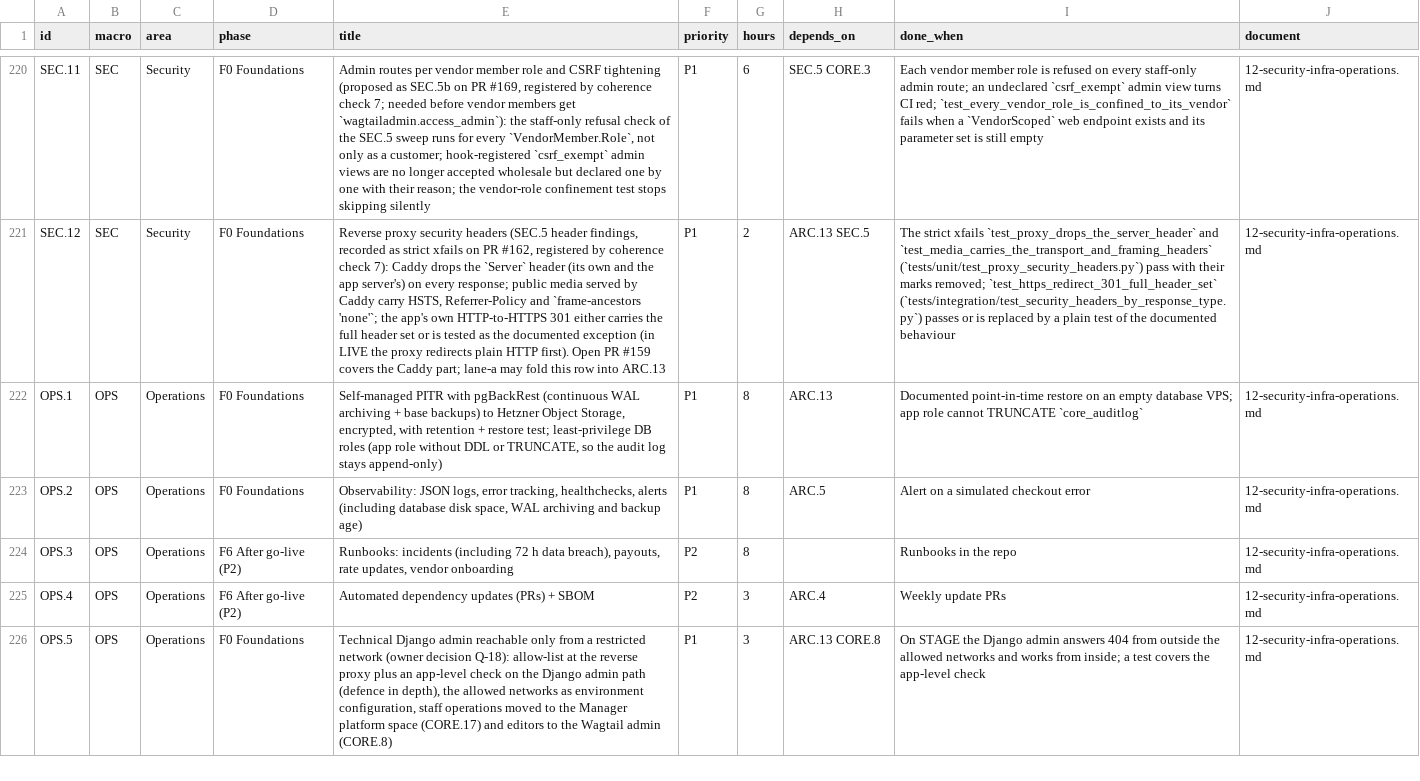
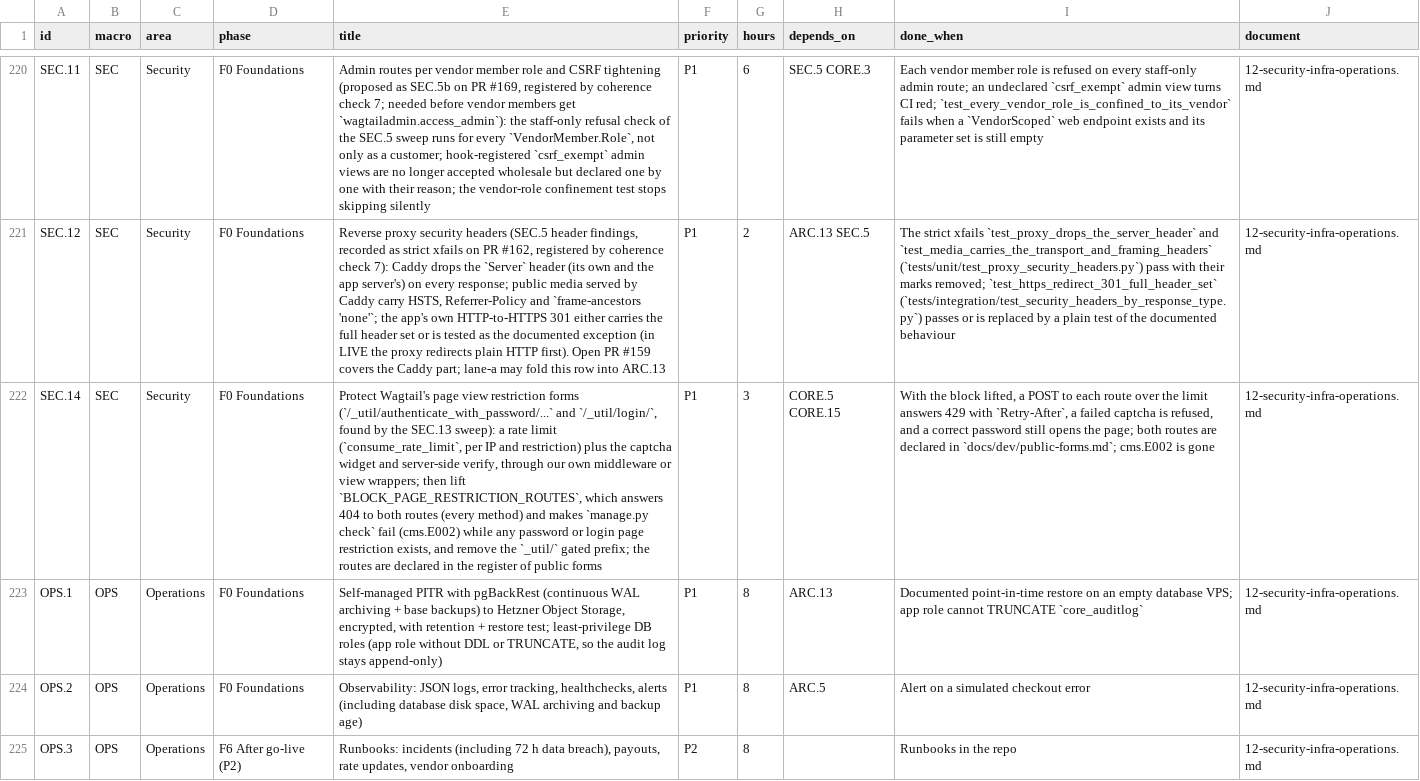
Before and after one commit to bertalan/mpmv, a CSV file: docs/spec/backlog.csv, drawn as a sheet; only a part is shown, gaps mark what is left out; the shorter side is filled out with more unchanged rows; the diff names each change by its address in the sheet, - before the commit and + after, or states it on an @@ line.

```diff
--- a/docs/spec/backlog.csv
+++ b/docs/spec/backlog.csv
+row 222: SEC.14 | SEC | Security | F0 Foundations | Protect Wagtail's page view restriction forms (`/_util/authenticate_with_password/...` and `/_util/login/`, found by the SEC.13 sweep): a rate limit (`consume_rate_limit`, per IP and restriction) plus the captcha widget and server-side verify, through our own middleware or view wrappers; then lift `BLOCK_PAGE_RESTRICTION_ROUTES`, which answers 404 to both routes (every method) and makes `manage.py check` fail (cms.E002) while any password or login page restriction exists, and remove the `_util/` gated prefix; the routes are declared in the register of public forms | P1 | 3 | CORE.5 CORE.15 | With the block lifted, a POST to each route over the limit answers 429 with `Retry-After`, a failed captcha is refused, and a correct password still opens the page; both routes are declared in `docs/dev/public-forms.md`; cms.E002 is gone | 12-security-infra-operations.md
```
Also changed, not shown: 14 other files.
